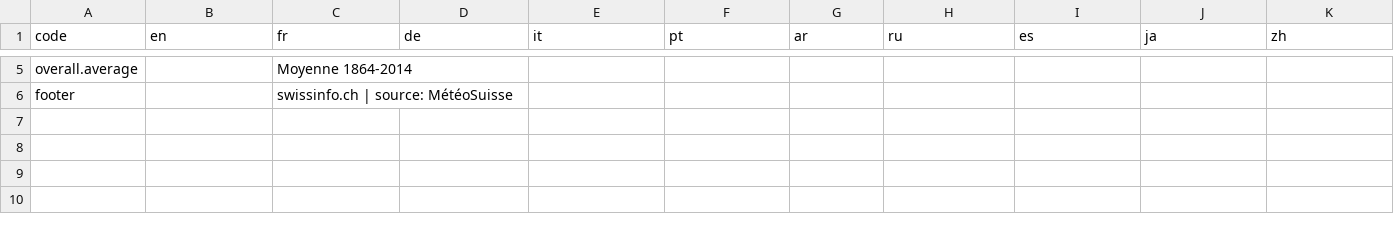
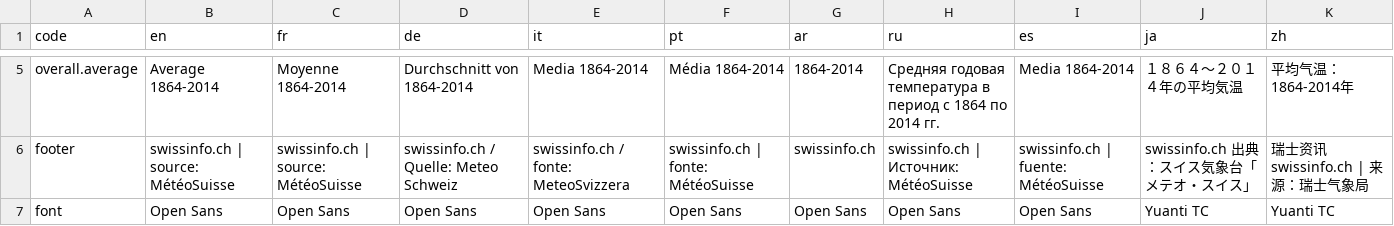
Before and after one commit to d-qn/2015_12_09_swissTemperature, a CSV file: input/translations_temperatureDataVis.csv, drawn as a sheet; only a part is shown, gaps mark what is left out; the diff covers the shown part only; the diff names each change by its address in the sheet, - before the commit and + after, or states it on an @@ line.

Commit message:
10 language version (fixed font for jp and zh)

```diff
--- a/input/translations_temperatureDataVis.csv
+++ b/input/translations_temperatureDataVis.csv
-B5 (en): (empty)
+B5 (en): Average 1864-2014
-D5 (de): (empty)
+D5 (de): Durchschnitt von 1864-2014
-E5 (it): (empty)
+E5 (it): Media 1864-2014
-F5 (pt): (empty)
+F5 (pt): Média 1864-2014
-G5 (ar): (empty)
+G5 (ar): 1864-2014
-H5 (ru): (empty)
+H5 (ru): Средняя годовая температура в период с 1864 по 2014 гг.
-I5 (es): (empty)
+I5 (es): Media 1864-2014
-J5 (ja): (empty)
+J5 (ja): １８６４～２０１４年の平均気温
-K5 (zh): (empty)
+K5 (zh): 平均气温：1864-2014年
-B6 (en): (empty)
+B6 (en): swissinfo.ch | source: MétéoSuisse
-D6 (de): (empty)
+D6 (de): swissinfo.ch / Quelle: Meteo Schweiz
-E6 (it): (empty)
+E6 (it): swissinfo.ch / fonte: MeteoSvizzera
-F6 (pt): (empty)
+F6 (pt): swissinfo.ch | fonte: MétéoSuisse
-G6 (ar): (empty)
+G6 (ar): swissinfo.ch
-H6 (ru): (empty)
+H6 (ru): swissinfo.ch | Источник: MétéoSuisse
-I6 (es): (empty)
+I6 (es): swissinfo.ch | fuente: MétéoSuisse
-J6 (ja): (empty)
+J6 (ja): swissinfo.ch 出典：スイス気象台「メテオ・スイス」
-K6 (zh): (empty)
+K6 (zh): 瑞士资讯swissinfo.ch | 来源：瑞士气象局
+row 7: font | Open Sans | Open Sans | Open Sans | Open Sans | Open Sans | Open Sans | Open Sans | Open Sans | Yuanti TC | Yuanti TC
```
Also changed, not shown: 25 edited cells elsewhere in this file, 23 other files.
